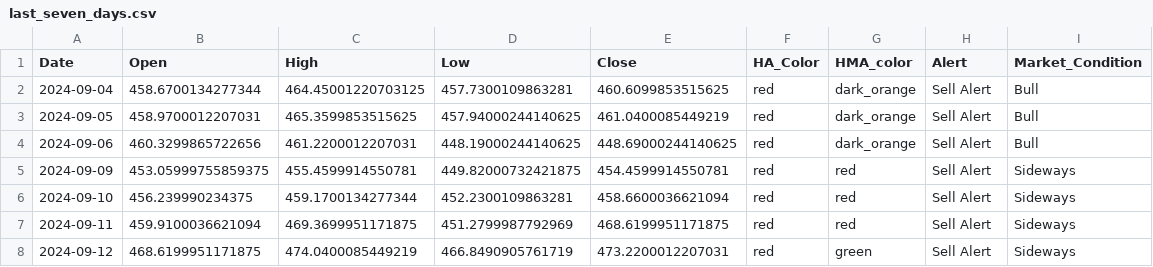
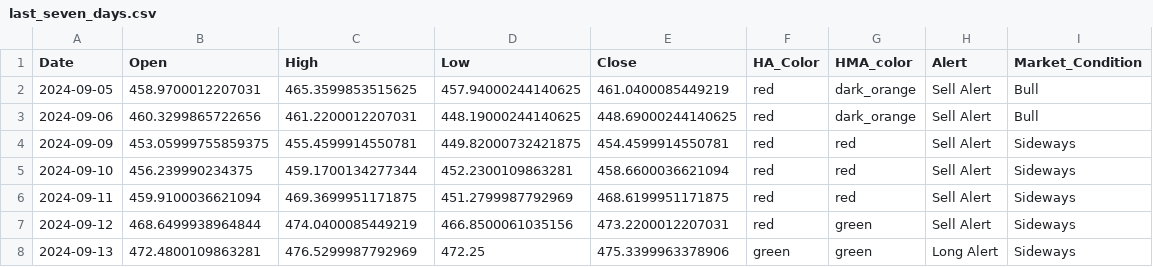
Before and after one commit to rbnyng/trend_alert_HA, a CSV file: last_seven_days.csv, drawn as a sheet.

```diff
--- a/last_seven_days.csv
+++ b/last_seven_days.csv
@@ -1,3 +1,2 @@
 Date,Open,High,Low,Close,HA_Color,HMA_color,Alert,Market_Condition
-2024-09-04,458.6700134277344,464.45001220703125,457.7300109863281,460.6099853515625,red,dark_orange,Sell Alert,Bull
 2024-09-05,458.9700012207031,465.3599853515625,457.94000244140625,461.0400085449219,red,dark_orange,Sell Alert,Bull
@@ -7,2 +6,3 @@ Date,Open,High,Low,Close,HA_Color,HMA_color,Alert,Market_Condition
 2024-09-11,459.9100036621094,469.3699951171875,451.2799987792969,468.6199951171875,red,red,Sell Alert,Sideways
-2024-09-12,468.6199951171875,474.0400085449219,466.8490905761719,473.2200012207031,red,green,Sell Alert,Sideways
+2024-09-12,468.6499938964844,474.0400085449219,466.8500061035156,473.2200012207031,red,green,Sell Alert,Sideways
+2024-09-13,472.4800109863281,476.5299987792969,472.25,475.3399963378906,green,green,Long Alert,Sideways
```
Also changed, not shown: 1 other file.
